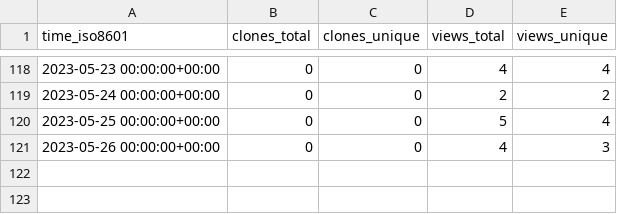
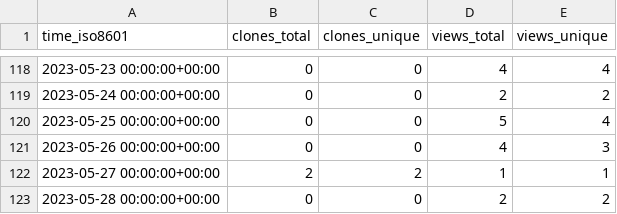
Before and after one commit to weanalyze/workcell-stats, a CSV file: weanalyze/workcell/ghrs-data/views_clones_aggregate.csv, drawn as a sheet; only a part is shown, gaps mark what is left out.

```diff
--- a/weanalyze/workcell/ghrs-data/views_clones_aggregate.csv
+++ b/weanalyze/workcell/ghrs-data/views_clones_aggregate.csv
@@ -121 +121,3 @@ time_iso8601,clones_total,clones_unique,views_total,views_unique
 2023-05-26 00:00:00+00:00,0,0,4,3
+2023-05-27 00:00:00+00:00,2,2,1,1
+2023-05-28 00:00:00+00:00,0,0,2,2
```
Also changed, not shown: 1 other file.
